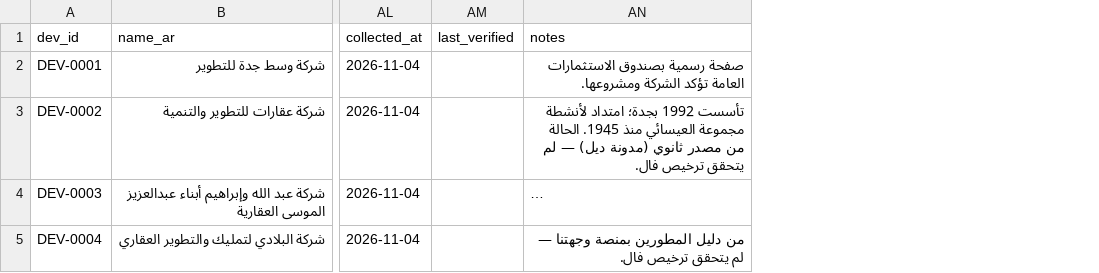
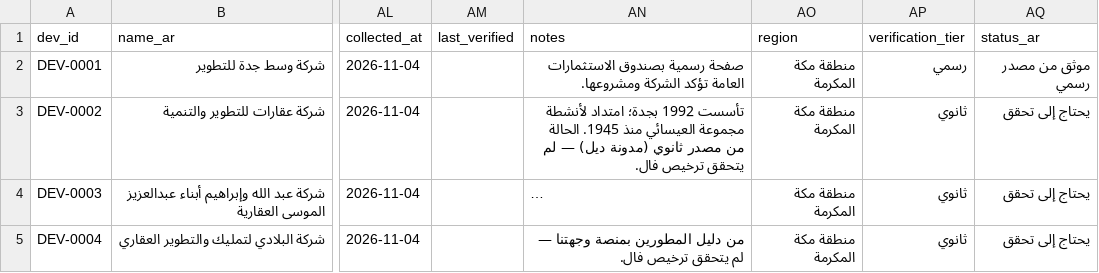
Before and after one commit to eng540/aqar-academy, a CSV file: الملفات-العملية/قاعدة-مكة-المكرمة/developers.csv, drawn as a sheet; only a part is shown, gaps mark what is left out; long unchanged cells end in …; the diff covers the shown part only; the diff names each change by its address in the sheet, - before the commit and + after, or states it on an @@ line.

Commit message:
قاعدة مكة: مطابقة الأعداد + تصنيف تحقق سداسي + سجل مصادر مشحون
- مطابقة قاعدة المصدر: 39/60/1859/37/60 + sources.csv (241)
- 52 تصحيحاً موثقاً: confirmed=رسمي فقط، ثانوي=existence_verified، بلا مصدر=needs_verification
- إصلاح ملاحظتين متعارضتين (DEV-0035، CON-0060)
- توحيد إملائي لمدن (13 سجلاً) + عمود منطقة + status_ar + توزيع-المدن.csv
- اقرأني محدث + تقرير فحص الجودة + سكربت قابل لإعادة التشغيل

```diff
--- a/الملفات-العملية/قاعدة-مكة-المكرمة/developers.csv
+++ b/الملفات-العملية/قاعدة-مكة-المكرمة/developers.csv
+column AO (region), rows 2-5: all منطقة مكة المكرمة
+column AP (verification_tier), rows 2-5: رسمي | ثانوي | ثانوي | ثانوي
+column AQ (status_ar), rows 2-5: موثق من مصدر رسمي | يحتاج إلى تحقق | يحتاج إلى تحقق | يحتاج إلى تحقق
```
Also changed, not shown: 3 added rows and 15 edited cells elsewhere in this file, الملفات-العملية/قاعدة-مكة-المكرمة/contractors.csv, 8 other files.
